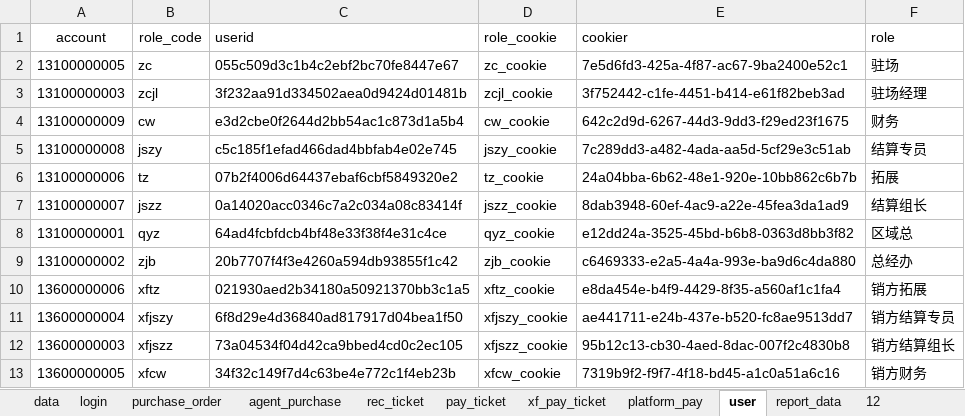
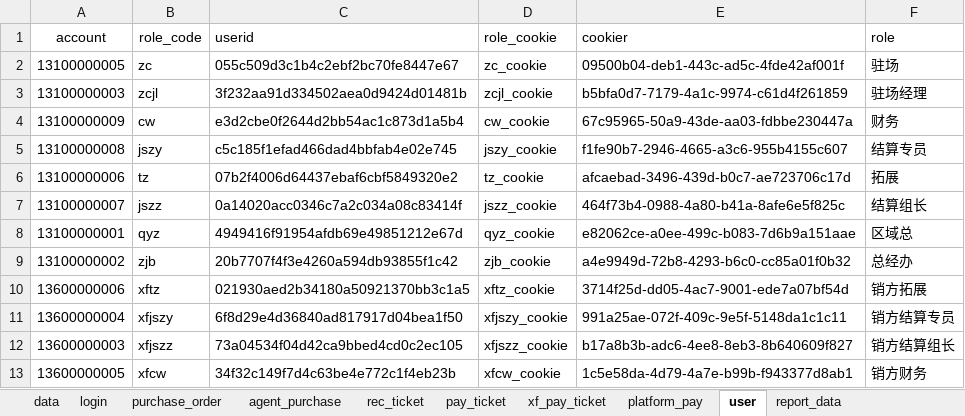
Before and after one commit to xiaoweijun/wy_purchase_order, an Excel workbook: test_data/purchase.xlsx, sheet user, drawn as a sheet; values as stored, in another font and other column widths than the file's, no borders; the diff names each change by its address in the sheet, - before the commit and + after, or states it on an @@ line.

```diff
--- a/test_data/purchase.xlsx (sheet user)
+++ b/test_data/purchase.xlsx (sheet user)
-sheet tab: 12
-E2 (cookier): 7e5d6fd3-425a-4f87-ac67-9ba2400e52c1
+E2 (cookier): 09500b04-deb1-443c-ad5c-4fde42af001f
-E3 (cookier): 3f752442-c1fe-4451-b414-e61f82beb3ad
+E3 (cookier): b5bfa0d7-7179-4a1c-9974-c61d4f261859
-E4 (cookier): 642c2d9d-6267-44d3-9dd3-f29ed23f1675
+E4 (cookier): 67c95965-50a9-43de-aa03-fdbbe230447a
-E5 (cookier): 7c289dd3-a482-4ada-aa5d-5cf29e3c51ab
+E5 (cookier): f1fe90b7-2946-4665-a3c6-955b4155c607
-E6 (cookier): 24a04bba-6b62-48e1-920e-10bb862c6b7b
+E6 (cookier): afcaebad-3496-439d-b0c7-ae723706c17d
-E7 (cookier): 8dab3948-60ef-4ac9-a22e-45fea3da1ad9
+E7 (cookier): 464f73b4-0988-4a80-b41a-8afe6e5f825c
-C8 (userid): 64ad4fcbfdcb4bf48e33f38f4e31c4ce
+C8 (userid): 4949416f91954afdb69e49851212e67d
-E8 (cookier): e12dd24a-3525-45bd-b6b8-0363d8bb3f82
+E8 (cookier): e82062ce-a0ee-499c-b083-7d6b9a151aae
-E9 (cookier): c6469333-e2a5-4a4a-993e-ba9d6c4da880
+E9 (cookier): a4e9949d-72b8-4293-b6c0-cc85a01f0b32
-E10 (cookier): e8da454e-b4f9-4429-8f35-a560af1c1fa4
+E10 (cookier): 3714f25d-dd05-4ac7-9001-ede7a07bf54d
-E11 (cookier): ae441711-e24b-437e-b520-fc8ae9513dd7
+E11 (cookier): 991a25ae-072f-409c-9e5f-5148da1c1c11
-E12 (cookier): 95b12c13-cb30-4aed-8dac-007f2c4830b8
+E12 (cookier): b17a8b3b-adc6-4ee8-8eb3-8b640609f827
-E13 (cookier): 7319b9f2-f9f7-4f18-bd45-a1c0a51a6c16
+E13 (cookier): 1c5e58da-4d79-4a7e-b99b-f943377d8ab1
```
Also changed, not shown: sheet agent_purchase, sheet purchase_order, sheet login, sheet rec_ticket, sheet report_data, sheet platform_pay, 2 more sheets, 6 other files.
